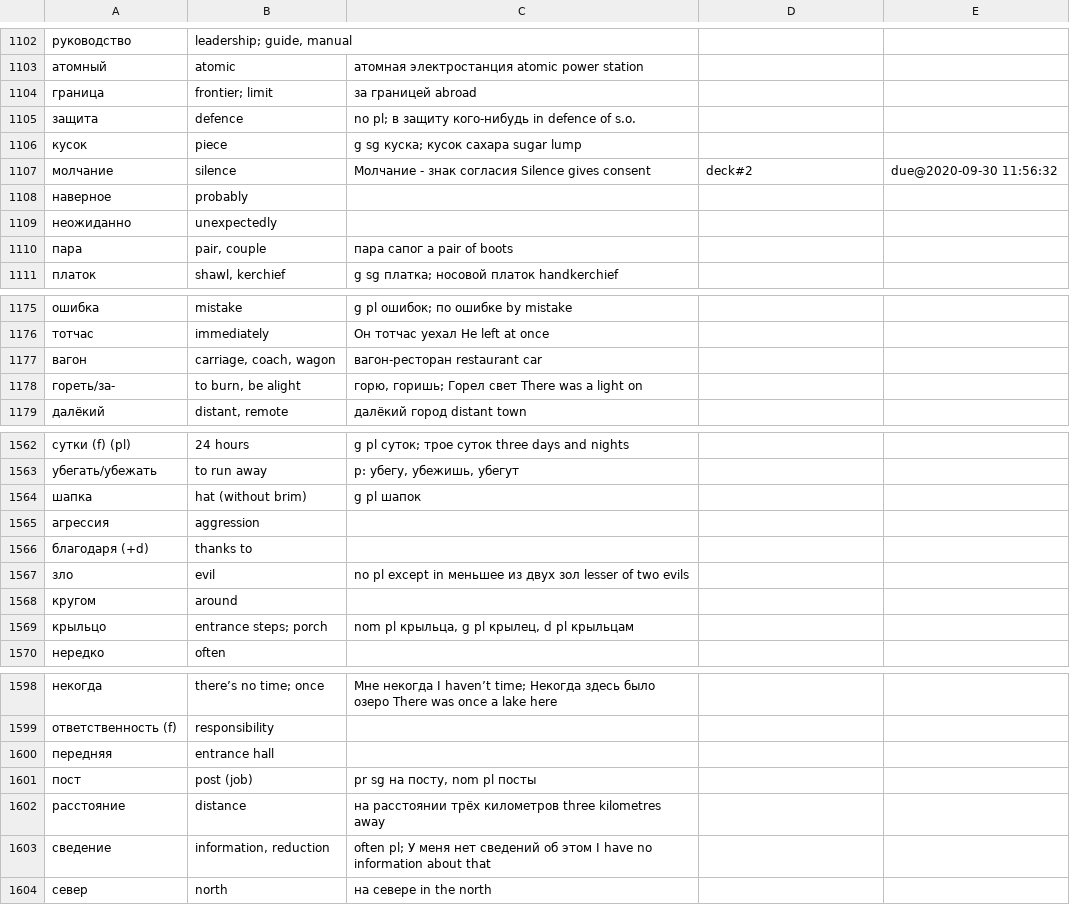
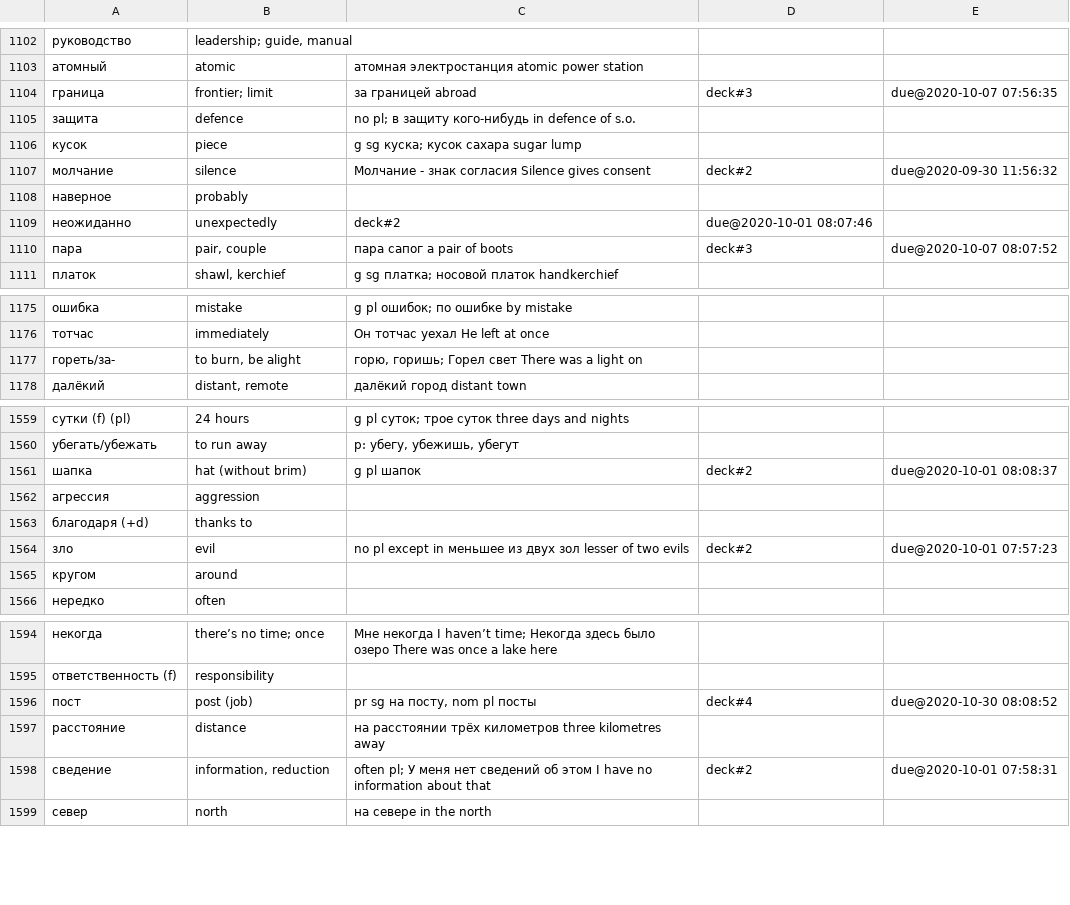
Before and after one commit to proycon/vocadata, a TSV file: ru/myselection.tsv, drawn as a sheet; only a part is shown, gaps mark what is left out; the diff covers the shown part only.

Commit message:
update

```diff
--- a/ru/myselection.tsv
+++ b/ru/myselection.tsv
@@ -1103,3 +1103,3 @@
 атомный	atomic	атомная электростанция atomic power station
-граница	frontier; limit	за границей abroad
+граница	frontier; limit	за границей abroad	deck#3	due@2020-10-07 07:56:35
 защита	defence	no pl; в защиту кого-нибудь in defence of s.o.
@@ -1108,4 +1108,4 @@
 наверное	probably
-неожиданно	unexpectedly
-пара	pair, couple	пара сапог a pair of boots
+неожиданно	unexpectedly	deck#2	due@2020-10-01 08:07:46
+пара	pair, couple	пара сапог a pair of boots	deck#3	due@2020-10-07 08:07:52
 платок	shawl, kerchief	g sg платка; носовой платок handkerchief
@@ -1176,3 +1176,2 @@
 тотчас	immediately	Он тотчас уехал Не left at once
-вагон	carriage, coach, wagon	вагон-ресторан restaurant car
 гореть/за-	to burn, be alight	горю, горишь; Горел свет There was a light on
@@ -1563,8 +1560,7 @@
 убегать/убежать	to run away	p: убегу, убежишь, убегут
-шапка	hat (without brim)	g pl шапок
+шапка	hat (without brim)	g pl шапок	deck#2	due@2020-10-01 08:08:37
 агрессия	aggression
 благодаря (+d)	thanks to
-зло	evil	no pl except in меньшее из двух зол lesser of two evils
+зло	evil	no pl except in меньшее из двух зол lesser of two evils	deck#2	due@2020-10-01 07:57:23
 кругом	around
-крыльцо	entrance steps; porch	nom pl крыльца, g pl крылец, d pl крыльцам
 нередко	often
@@ -1599,6 +1595,5 @@
 ответственность (f)	responsibility
-передняя	entrance hall
-пост	post (job)	pr sg на посту, nom pl посты
+пост	post (job)	pr sg на посту, nom pl посты	deck#4	due@2020-10-30 08:08:52
 расстояние	distance	на расстоянии трёх километров three kilometres away
-сведение	information, reduction	often pl; У меня нет сведений об этом I have no information about that
+сведение	information, reduction	often pl; У меня нет сведений об этом I have no information about that	deck#2	due@2020-10-01 07:58:31
 север	north	на севере in the north
```
Also changed, not shown: 3 removed rows and 121 edited cells elsewhere in this file.
